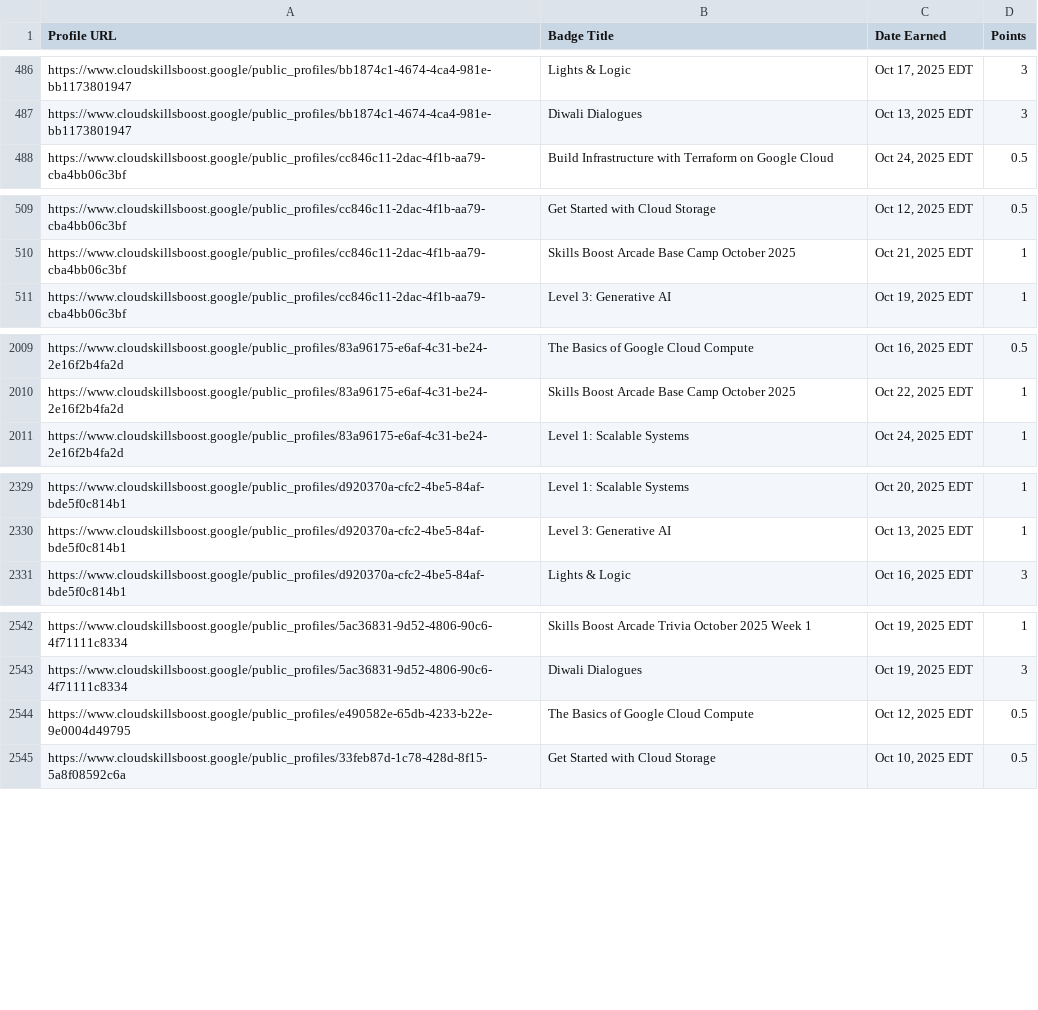
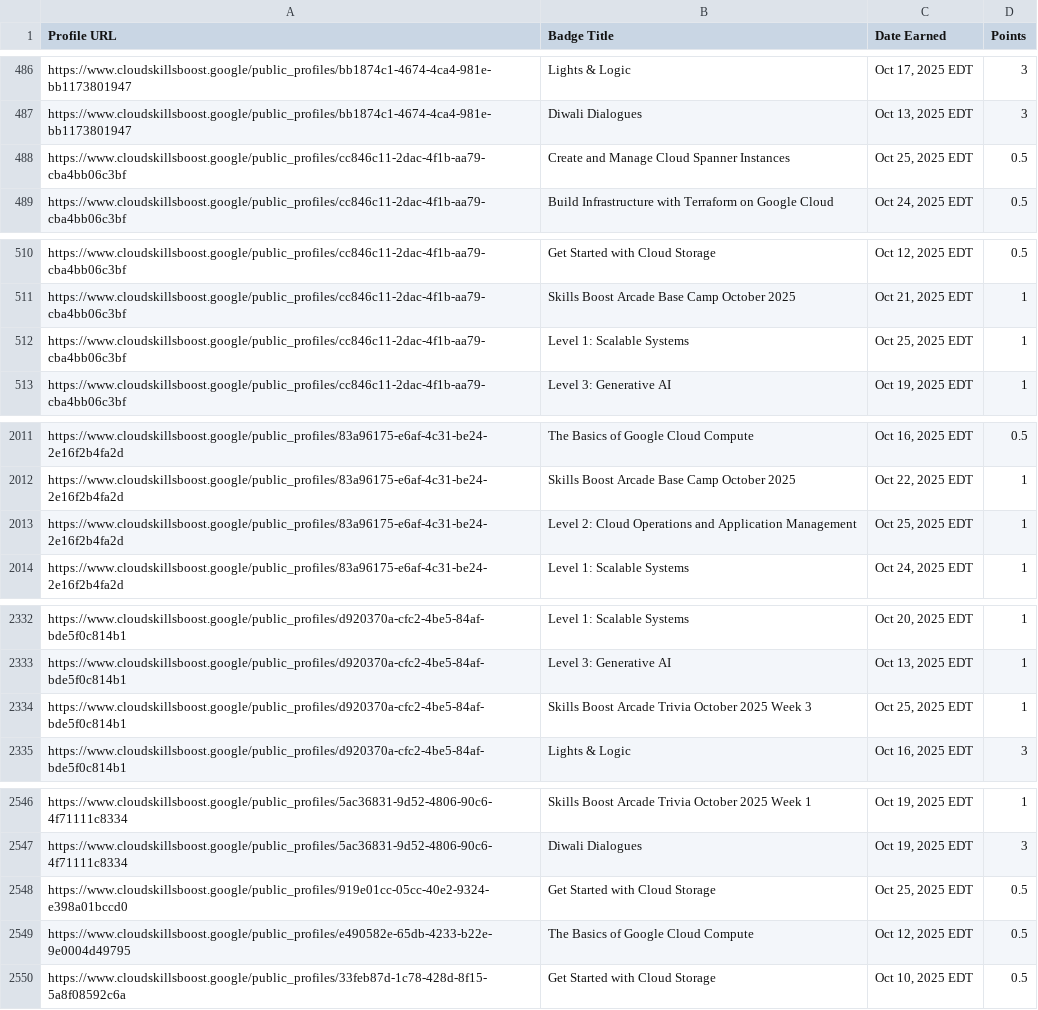
Before and after one commit to mohitsharmas97/leaderboard_gdg, a CSV file: google_cloud_badges_details.csv, drawn as a sheet; only a part is shown, gaps mark what is left out; the diff names each change by its address in the sheet, - before the commit and + after, or states it on an @@ line.

```diff
--- a/google_cloud_badges_details.csv
+++ b/google_cloud_badges_details.csv
+row 488: https://www.cloudskillsboost.google/public_profiles/cc846c11-2dac-4f1b-aa79-cba4bb06c3bf | Create and Manage Cloud Spanner Instances | Oct 25, 2025 EDT | 0.5
+row 512: https://www.cloudskillsboost.google/public_profiles/cc846c11-2dac-4f1b-aa79-cba4bb06c3bf | Level 1: Scalable Systems | Oct 25, 2025 EDT | 1
+row 2013: https://www.cloudskillsboost.google/public_profiles/83a96175-e6af-4c31-be24-2e16f2b4fa2d | Level 2: Cloud Operations and Application Management | Oct 25, 2025 EDT | 1
+row 2334: https://www.cloudskillsboost.google/public_profiles/d920370a-cfc2-4be5-84af-bde5f0c814b1 | Skills Boost Arcade Trivia October 2025 Week 3 | Oct 25, 2025 EDT | 1
+row 2548: https://www.cloudskillsboost.google/public_profiles/919e01cc-05cc-40e2-9324-e398a01bccd0 | Get Started with Cloud Storage | Oct 25, 2025 EDT | 0.5
```
Also changed, not shown: progress_data.csv.
